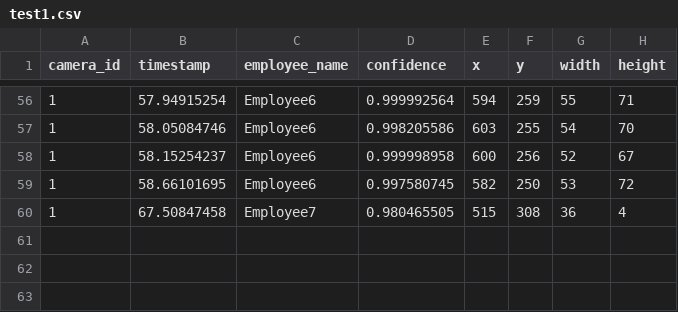
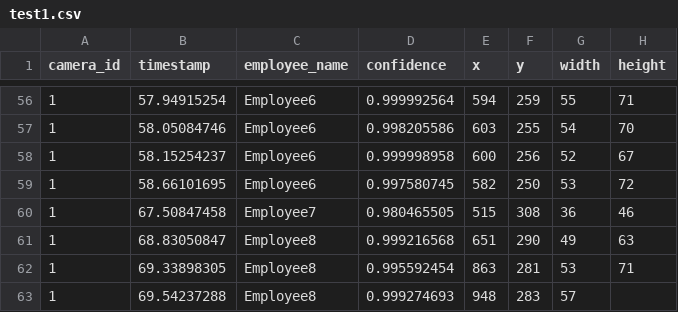
Before and after one commit to cinderellab/Vision-Based-Attendance-Tracker, a CSV file: Attendance_Logic_Module/test1.csv, drawn as a sheet; only a part is shown, gaps mark what is left out.

```diff
--- a/Attendance_Logic_Module/test1.csv
+++ b/Attendance_Logic_Module/test1.csv
@@ -59,2 +59,5 @@ camera_id,timestamp,employee_name,confidence,x,y,width,height
 1,58.66101695,Employee6,0.997580745,582,250,53,72
-1,67.50847458,Employee7,0.980465505,515,308,36,4
+1,67.50847458,Employee7,0.980465505,515,308,36,46
+1,68.83050847,Employee8,0.999216568,651,290,49,63
+1,69.33898305,Employee8,0.995592454,863,281,53,71
+1,69.54237288,Employee8,0.999274693,948,283,57,
```
